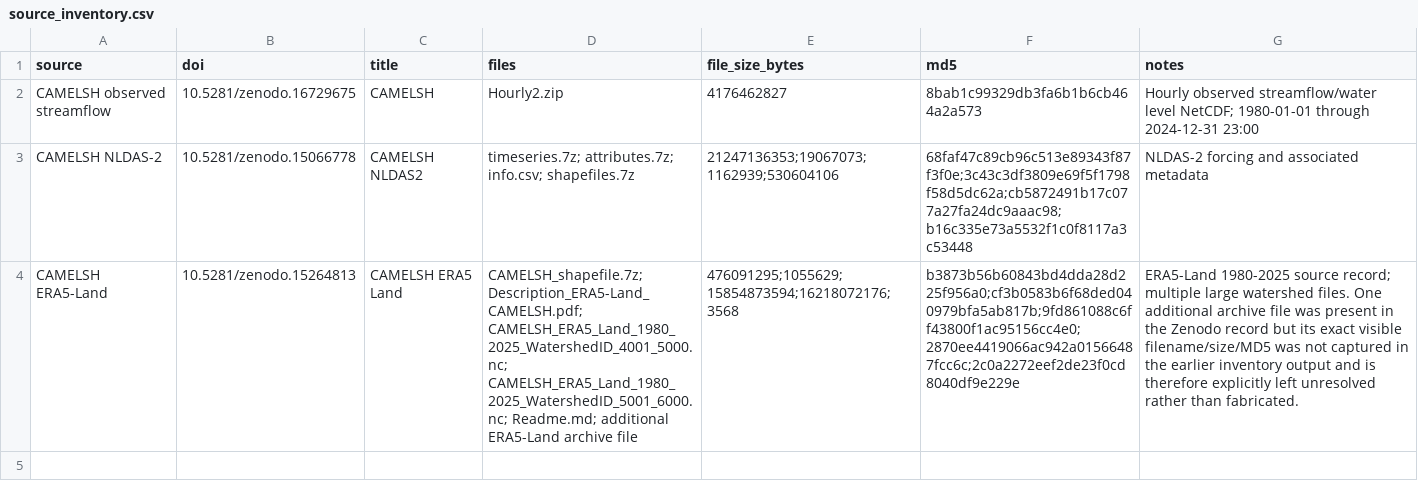
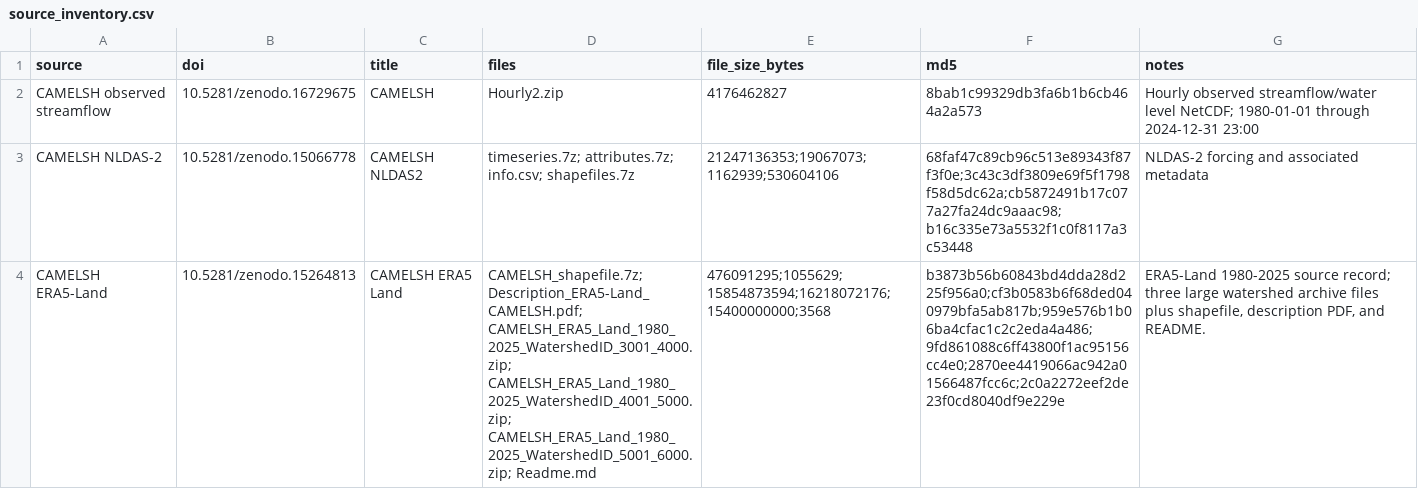
Before and after one commit to viduu24/whiplash-project, a CSV file: manifests/source_inventory.csv, drawn as a sheet; the diff names each change by its address in the sheet, - before the commit and + after, or states it on an @@ line.

Commit message:
Update source_inventory.csv

```diff
--- a/manifests/source_inventory.csv
+++ b/manifests/source_inventory.csv
-D4 (files): CAMELSH_shapefile.7z; Description_ERA5-Land_CAMELSH.pdf; CAMELSH_ERA5_Land_1980_2025_WatershedID_4001_5000.nc; CAMELSH_ERA5_Land_1980_2025_WatershedID_5001_6000.nc; Readme.md; additional ERA5-Land archive file
+D4 (files): CAMELSH_shapefile.7z; Description_ERA5-Land_CAMELSH.pdf; CAMELSH_ERA5_Land_1980_2025_WatershedID_3001_4000.zip; CAMELSH_ERA5_Land_1980_2025_WatershedID_4001_5000.zip; CAMELSH_ERA5_Land_1980_2025_WatershedID_5001_6000.zip; Readme.md
-E4 (file_size_bytes): 476091295;1055629;15854873594;16218072176;3568
+E4 (file_size_bytes): 476091295;1055629;15854873594;16218072176;15400000000;3568
-F4 (md5): b3873b56b60843bd4dda28d225f956a0;cf3b0583b6f68ded040979bfa5ab817b;9fd861088c6ff43800f1ac95156cc4e0;2870ee4419066ac942a01566487fcc6c;2c0a2272eef2de23f0cd8040df9e229e
+F4 (md5): b3873b56b60843bd4dda28d225f956a0;cf3b0583b6f68ded040979bfa5ab817b;959e576b1b06ba4cfac1c2c2eda4a486;9fd861088c6ff43800f1ac95156cc4e0;2870ee4419066ac942a01566487fcc6c;2c0a2272eef2de23f0cd8040df9e229e
-G4 (notes): …source record; multiple large watershed files. One additional archive file was present in the Zenodo record but its exact visible filename/size/MD5 was not captured in the earlier inventory output and is therefore explicitly left unresolved rather than fabricated.
+G4 (notes): …source record; three large watershed archive files plus shapefile, description PDF, and README.
```
